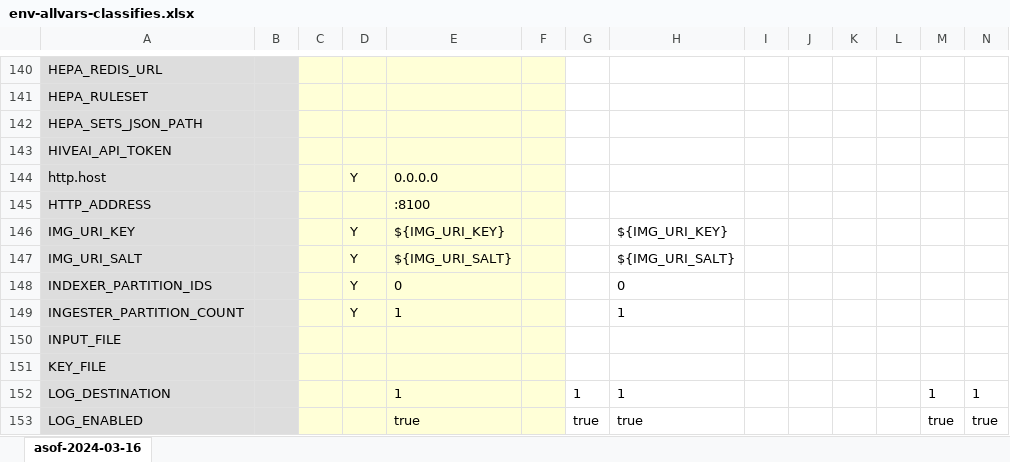
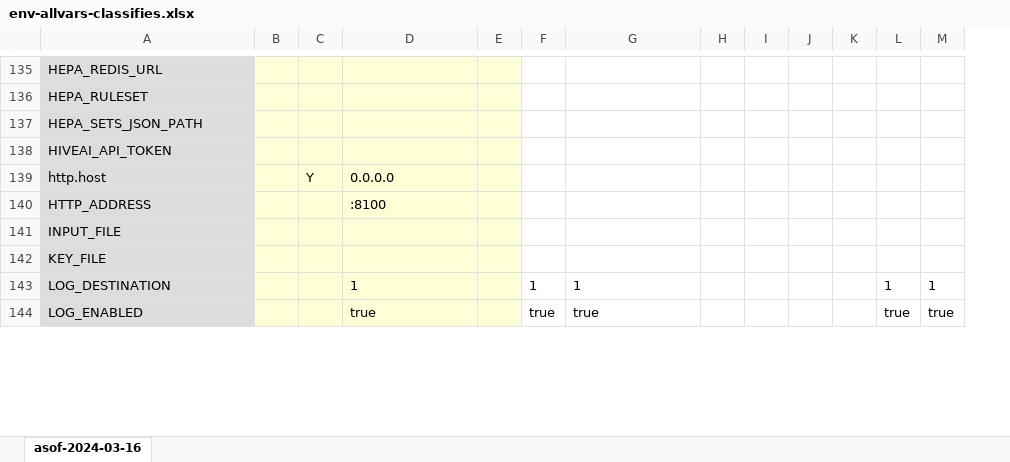
Before and after one commit to itaru2622/bluesky-selfhost-env, an Excel workbook: docs/env-allvars-classifies.xlsx, sheet asof-2024-03-16, drawn as a sheet; only a part is shown, gaps mark what is left out; values as stored, in another font and other column widths than the file's, no borders; charts and pictures not drawn; removed rows and columns are numbered as before the commit, all else as after; rows hold the shown columns only; the diff covers the shown part only; the diff names each change by its address in the sheet, - before the commit and + after, or states it on an @@ line.

```diff
--- a/docs/env-allvars-classifies.xlsx (sheet asof-2024-03-16)
+++ b/docs/env-allvars-classifies.xlsx (sheet asof-2024-03-16)
-column B, empty
-row 146: IMG_URI_KEY |  |  | Y | ${IMG_URI_KEY} |  |  | ${IMG_URI_KEY}
-row 147: IMG_URI_SALT |  |  | Y | ${IMG_URI_SALT} |  |  | ${IMG_URI_SALT}
-row 148: INDEXER_PARTITION_IDS |  |  | Y | 0 |  |  | 0
-row 149: INGESTER_PARTITION_COUNT |  |  | Y | 1 |  |  | 1
```
Also changed, not shown: 1 added row, 19 removed rows, 14 edited cells and cell formats elsewhere in this sheet.
